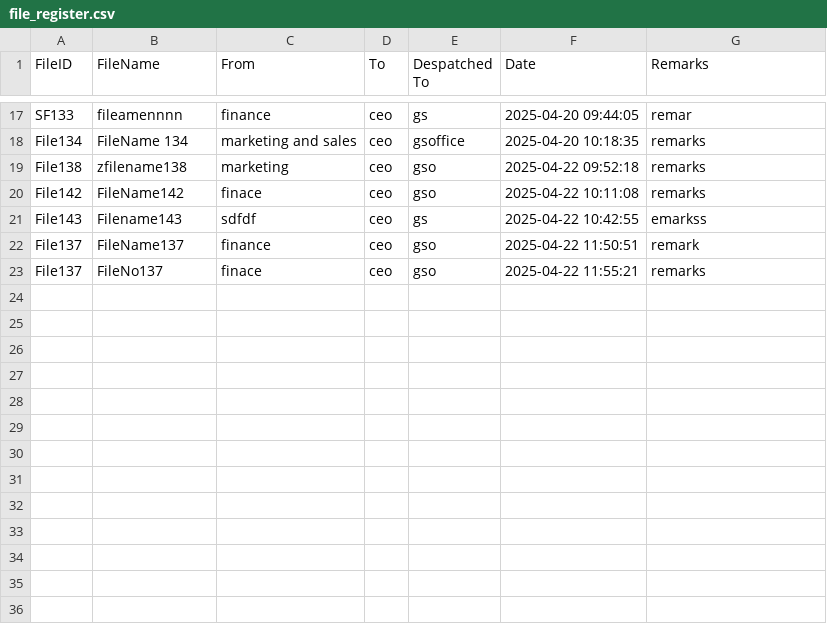
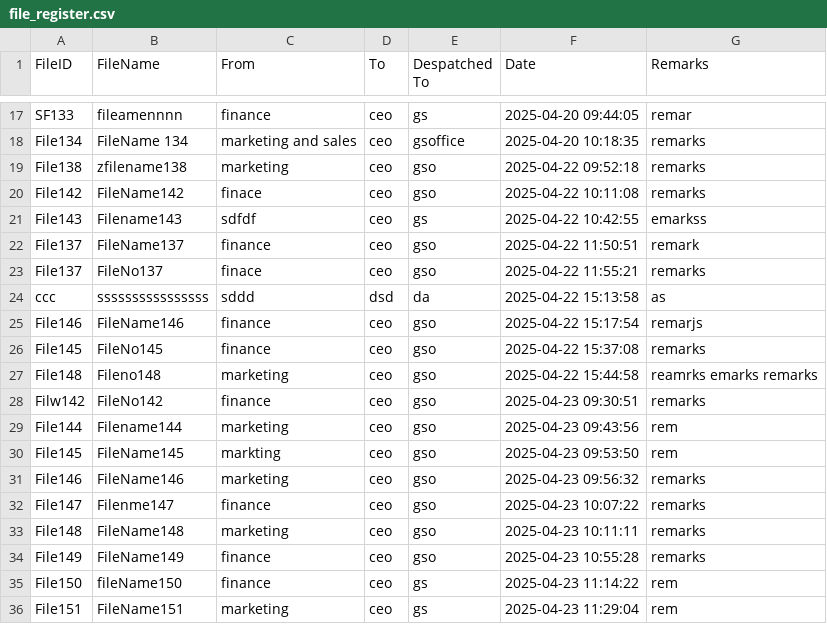
Before and after one commit to sreelekshmi21/file_register, a CSV file: file_register.csv, drawn as a sheet; only a part is shown, gaps mark what is left out.

```diff
--- a/file_register.csv
+++ b/file_register.csv
@@ -23 +23,14 @@ File137,FileName137,finance,ceo,gso,2025-04-22 11:50:51,remark
 File137,FileNo137,finace,ceo,gso,2025-04-22 11:55:21,remarks
+ccc,ssssssssssssssss,sddd,dsd,da,2025-04-22 15:13:58,as
+File146,FileName146,finance,ceo,gso,2025-04-22 15:17:54,remarjs
+File145,FileNo145,finance,ceo,gso,2025-04-22 15:37:08,remarks
+File148,Fileno148,marketing,ceo,gso,2025-04-22 15:44:58,reamrks emarks remarks
+Filw142,FileNo142,finance,ceo,gso,2025-04-23 09:30:51,remarks
+File144,Filename144,marketing,ceo,gso,2025-04-23 09:43:56,rem
+File145,FileName145,markting,ceo,gso,2025-04-23 09:53:50,rem
+File146,FileName146,marketing,ceo,gso,2025-04-23 09:56:32,remarks
+File147,Filenme147,finance,ceo,gso,2025-04-23 10:07:22,remarks
+File148,FileName148,marketing,ceo,gso,2025-04-23 10:11:11,remarks
+File149,FileName149,finance,ceo,gso,2025-04-23 10:55:28,remarks
+File150,fileName150,finance,ceo,gs,2025-04-23 11:14:22,rem
+File151,FileName151,marketing,ceo,gs,2025-04-23 11:29:04,rem
```
Also changed, not shown: dist/file_register.csv, 3 other files.
